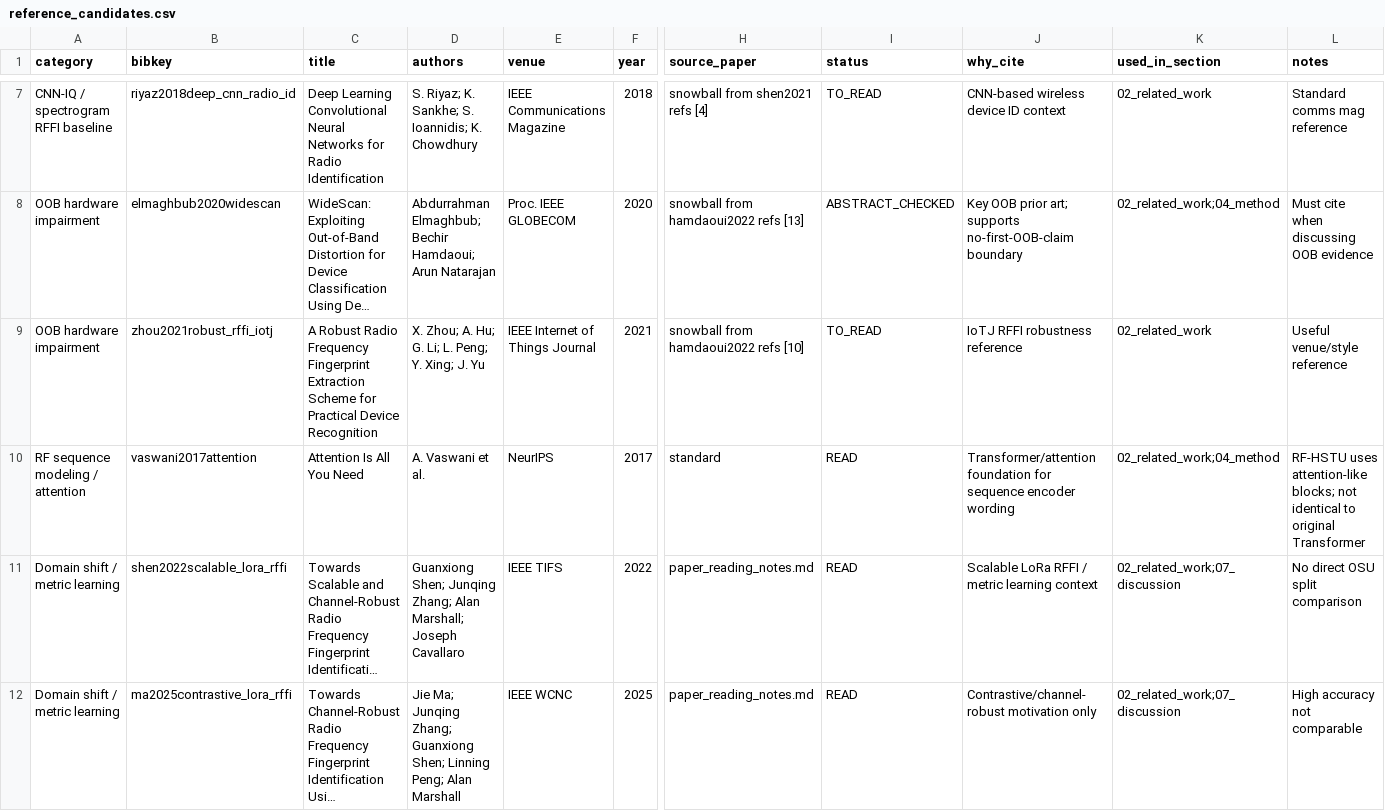
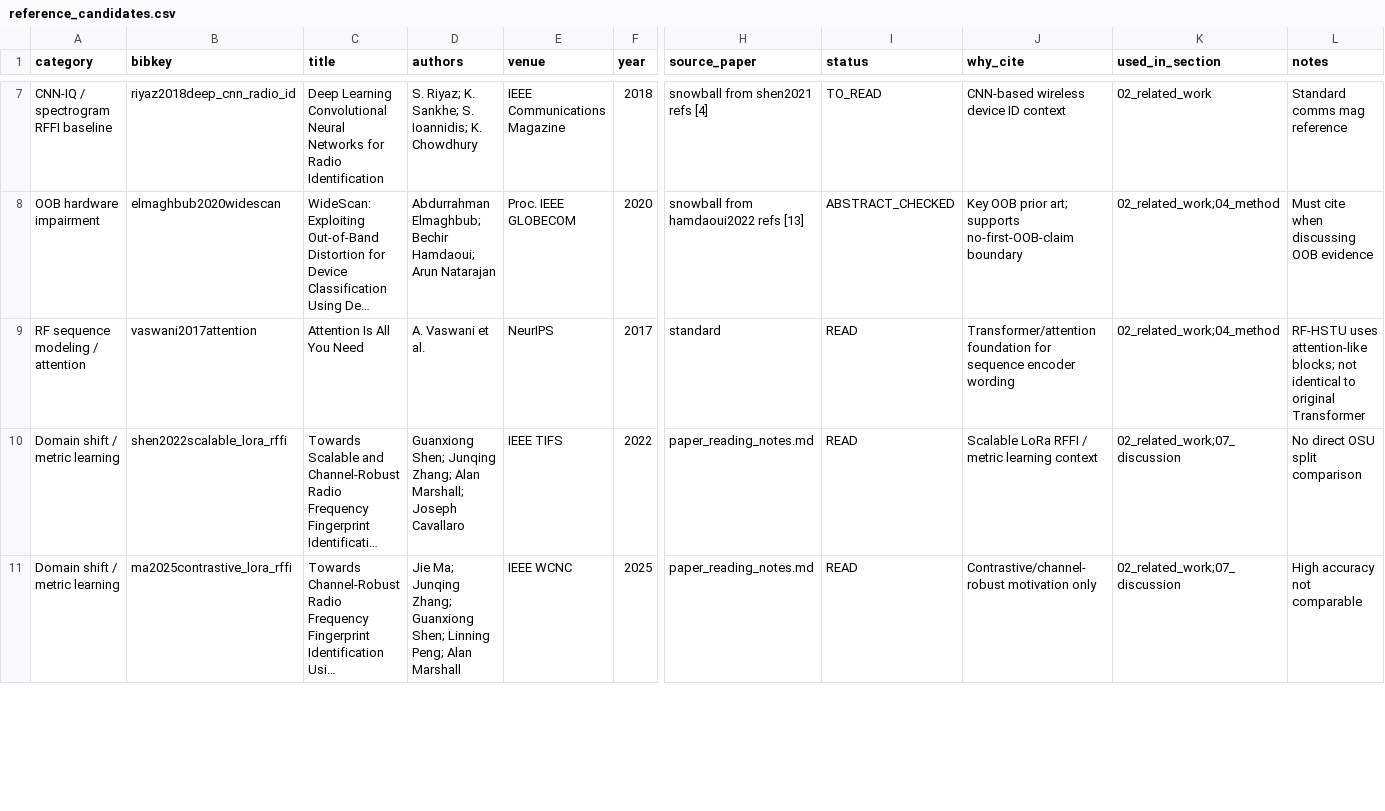
Before and after one commit to simizhanghao/keyan, a CSV file: docs/iotj_paper/reference_candidates.csv, drawn as a sheet; only a part is shown, gaps mark what is left out; long unchanged cells end in …; removed rows and columns are numbered as before the commit, all else as after; rows hold the shown columns only; the diff covers the shown part only; the diff names each change by its address in the sheet, - before the commit and + after, or states it on an @@ line.

```diff
--- a/docs/iotj_paper/reference_candidates.csv
+++ b/docs/iotj_paper/reference_candidates.csv
-row 9: OOB hardware impairment | zhou2021robust_rffi_iotj | A Robust Radio Frequency Fingerprint Extraction Scheme for Practical Device Recognition | X. Zhou; A. Hu; G. Li; L. Peng; Y. Xing; J. Yu | IEEE Internet of Things Journal | 2021 | snowball from hamdaoui2022 refs [10] | TO_READ | IoTJ RFFI robustness reference | 02_related_work | Useful venue/style reference
```
Also changed, not shown: 12 added rows, 1 removed row and 23 edited cells elsewhere in this file, 6 other files.
